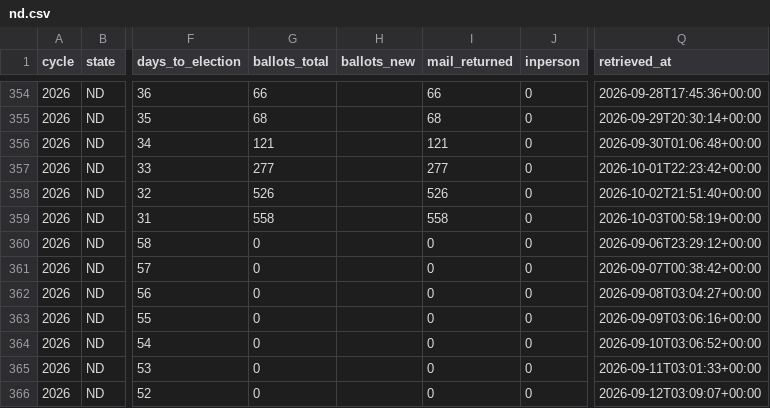
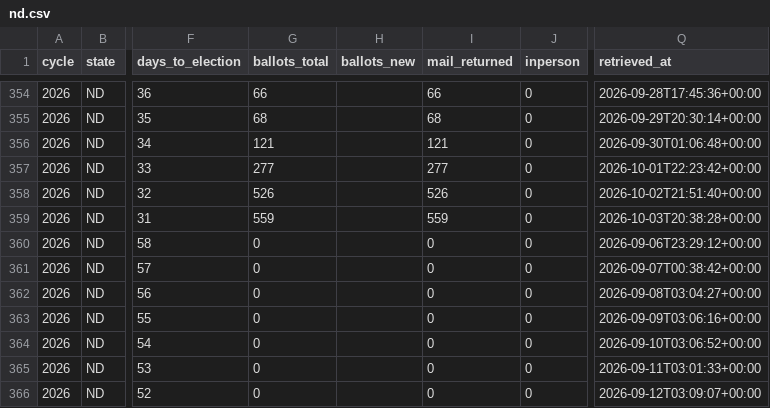
Before and after one commit to ElectIndex/26_early_vote, a CSV file: output/counties/nd.csv, drawn as a sheet; only a part is shown, gaps mark what is left out; the diff names each change by its address in the sheet, - before the commit and + after, or states it on an @@ line.

Commit message:
data: early vote 2026-10-03

```diff
--- a/output/counties/nd.csv
+++ b/output/counties/nd.csv
-G359 (ballots_total): 558
+G359 (ballots_total): 559
-I359 (mail_returned): 558
+I359 (mail_returned): 559
-Q359 (retrieved_at): 2026-10-03T00:58:19+00:00
+Q359 (retrieved_at): 2026-10-03T20:38:28+00:00
```
Also changed, not shown: output/ev_state_daily.csv, output/party_estimate.csv, 1 other file.
